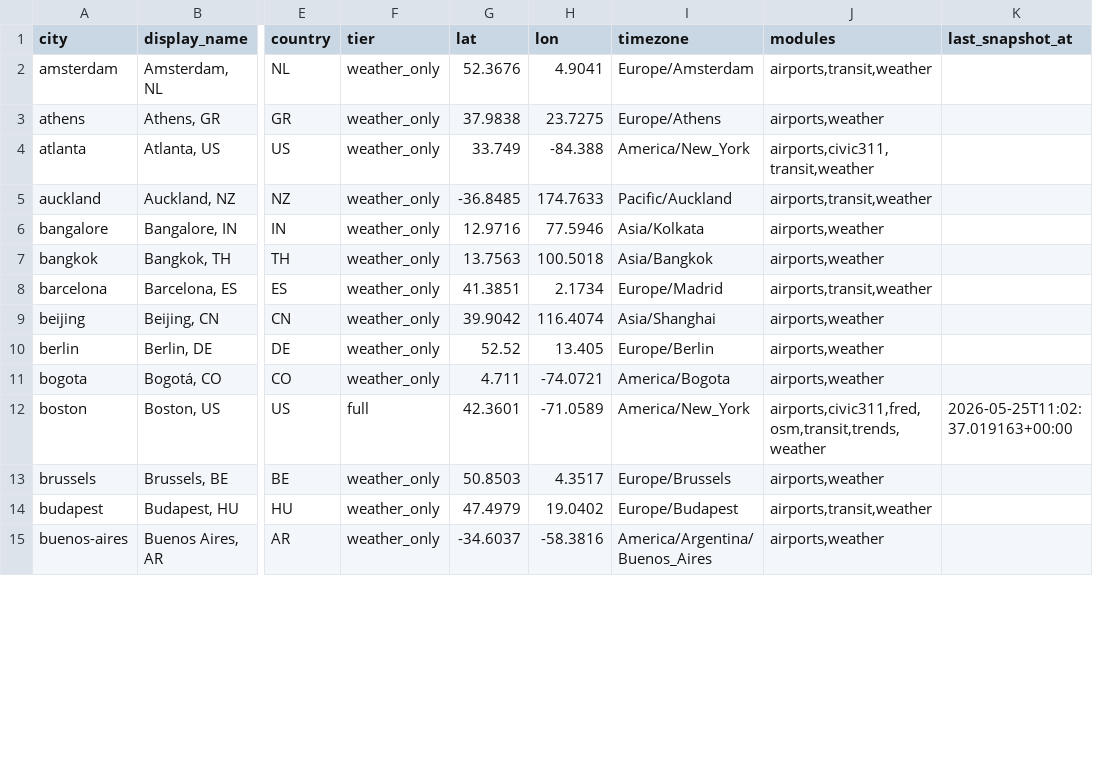
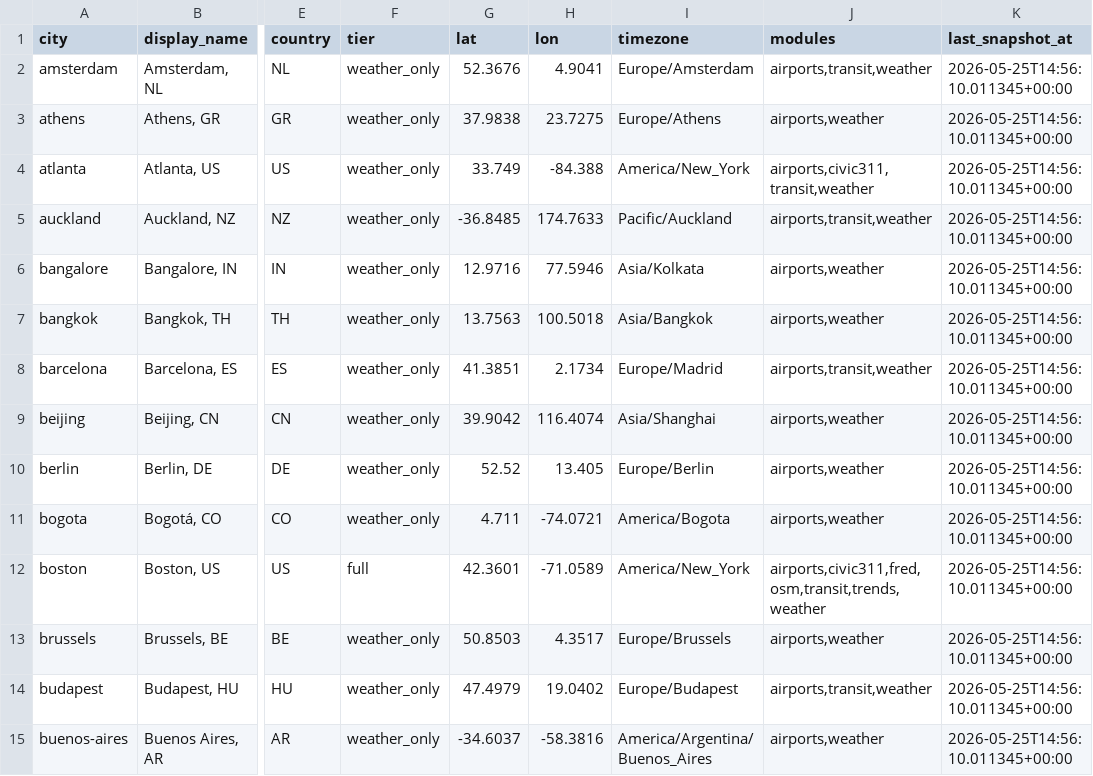
Before and after one commit to prendle-aureaquantra/aq-pulsegrid, a CSV file: generated_reports/platform/data/DimMetro.csv, drawn as a sheet; only a part is shown, gaps mark what is left out; the diff covers the shown part only; the diff names each change by its address in the sheet, - before the commit and + after, or states it on an @@ line.

```diff
--- a/generated_reports/platform/data/DimMetro.csv
+++ b/generated_reports/platform/data/DimMetro.csv
-K2:K11 (last_snapshot_at): (empty)
+K2:K11 (last_snapshot_at): 2026-05-25T14:56:10.011345+00:00
-K12 (last_snapshot_at): 2026-05-25T11:02:37.019163+00:00
+K12 (last_snapshot_at): 2026-05-25T14:56:10.011345+00:00
-K13:K15 (last_snapshot_at): (empty)
+K13:K15 (last_snapshot_at): 2026-05-25T14:56:10.011345+00:00
```
Also changed, not shown: 57 edited cells elsewhere in this file, generated_reports/platform/data/HexPulseGrid.csv, generated_reports/platform/data/TransitAlertSummary.csv, 6 other files.
